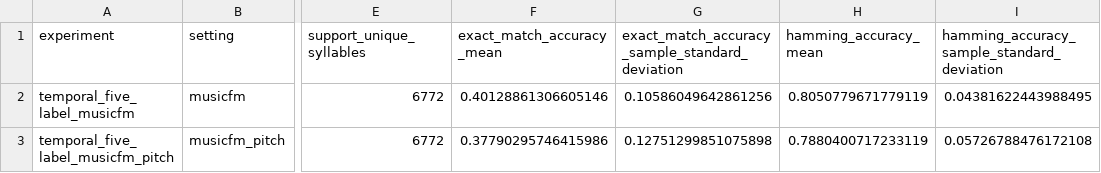
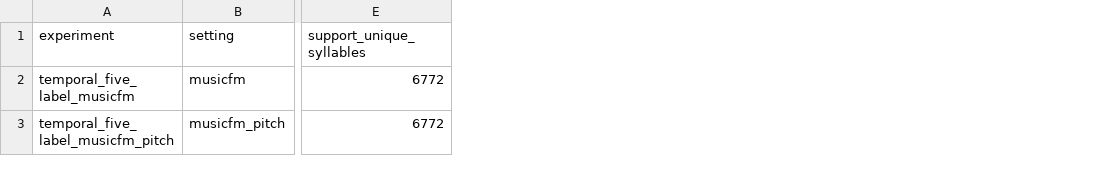
Before and after one commit to Osiris181/Indonesia-Keroncong-Dataset, a CSV file: Baseline_Experiments/five_label_multilabel/results/overall_metrics.csv, drawn as a sheet; only a part is shown, gaps mark what is left out; the diff names each change by its address in the sheet, - before the commit and + after, or states it on an @@ line.

```diff
--- a/Baseline_Experiments/five_label_multilabel/results/overall_metrics.csv
+++ b/Baseline_Experiments/five_label_multilabel/results/overall_metrics.csv
-column F (exact_match_accuracy_mean), rows 2-3: 0.40128861306605146 | 0.37790295746415986
-column G, rows 1-3: exact_match_accuracy_sample_standard_deviation | 0.10586049642861256 | 0.12751299851075898
-column H (hamming_accuracy_mean), rows 2-3: 0.8050779671779119 | 0.7880400717233119
-column I, rows 1-3: hamming_accuracy_sample_standard_deviation | 0.04381622443988495 | 0.05726788476172108
```
Also changed, not shown: 17 other files.
